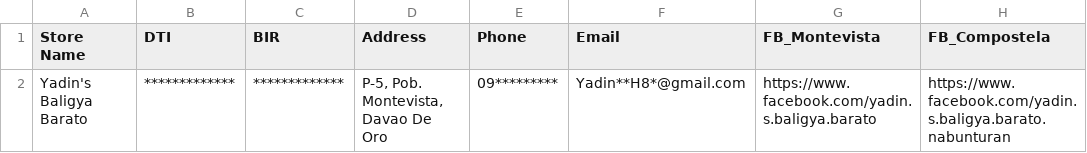
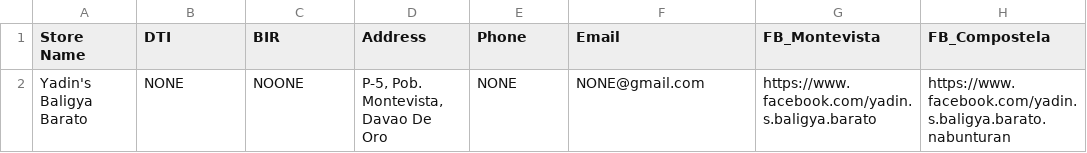
Before and after one commit to WebLoy/Yadin_Store, a CSV file: settings.csv, drawn as a sheet.

Commit message:
settings.csv

```diff
--- a/settings.csv
+++ b/settings.csv
@@ -1,2 +1,2 @@
 Store Name,DTI,BIR,Address,Phone,Email,FB_Montevista,FB_Compostela
-Yadin's Baligya Barato,*************,*************,"P-5, Pob. Montevista, Davao De Oro",09*********,Yadin**H8*@gmail.com,https://www.facebook.com/yadin.s.baligya.barato,https://www.facebook.com/yadin.s.baligya.barato.nabunturan
+Yadin's Baligya Barato,NONE,NOONE,"P-5, Pob. Montevista, Davao De Oro",NONE,NONE@gmail.com,https://www.facebook.com/yadin.s.baligya.barato,https://www.facebook.com/yadin.s.baligya.barato.nabunturan
```
